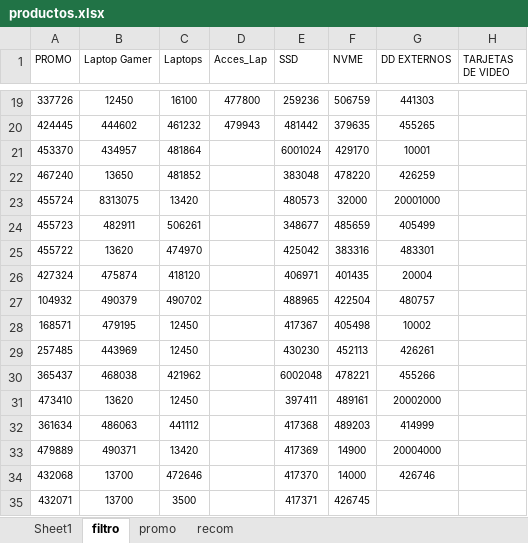
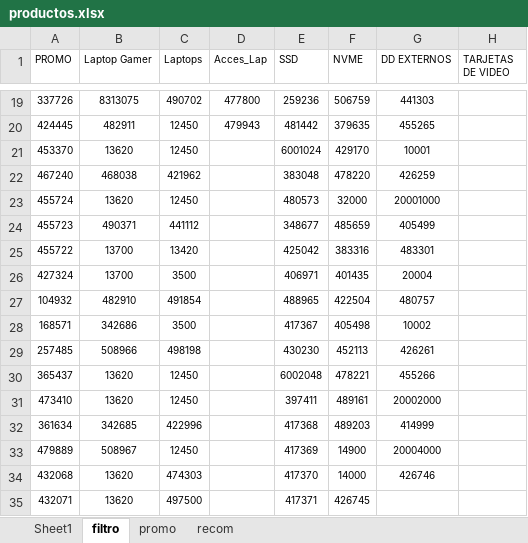
Before and after one commit to scperu/store, an Excel workbook: productos.xlsx, sheet filtro, drawn as a sheet; only a part is shown, gaps mark what is left out; values as stored, in another font and other column widths than the file's, no borders; table styles not drawn; the diff covers the shown part only; the diff names each change by its address in the sheet, - before the commit and + after, or states it on an @@ line.

```diff
--- a/productos.xlsx (sheet filtro)
+++ b/productos.xlsx (sheet filtro)
-B19 (Laptop Gamer): 12450
+B19 (Laptop Gamer): 8313075
-C19 (Laptops): 16100
+C19 (Laptops): 490702
-B20 (Laptop Gamer): 444602
+B20 (Laptop Gamer): 482911
-C20 (Laptops): 461232
+C20 (Laptops): 12450
-B21 (Laptop Gamer): 434957
+B21 (Laptop Gamer): 13620
-C21 (Laptops): 481864
+C21 (Laptops): 12450
-B22 (Laptop Gamer): 13650
+B22 (Laptop Gamer): 468038
-C22 (Laptops): 481852
+C22 (Laptops): 421962
-B23 (Laptop Gamer): 8313075
+B23 (Laptop Gamer): 13620
-C23 (Laptops): 13420
+C23 (Laptops): 12450
-B24 (Laptop Gamer): 482911
+B24 (Laptop Gamer): 490371
-C24 (Laptops): 506261
+C24 (Laptops): 441112
-B25 (Laptop Gamer): 13620
+B25 (Laptop Gamer): 13700
-C25 (Laptops): 474970
+C25 (Laptops): 13420
-B26 (Laptop Gamer): 475874
+B26 (Laptop Gamer): 13700
-C26 (Laptops): 418120
+C26 (Laptops): 3500
-B27 (Laptop Gamer): 490379
+B27 (Laptop Gamer): 482910
-C27 (Laptops): 490702
+C27 (Laptops): 491854
-B28 (Laptop Gamer): 479195
+B28 (Laptop Gamer): 342686
-C28 (Laptops): 12450
+C28 (Laptops): 3500
-B29 (Laptop Gamer): 443969
+B29 (Laptop Gamer): 508966
-C29 (Laptops): 12450
+C29 (Laptops): 498198
-B30 (Laptop Gamer): 468038
+B30 (Laptop Gamer): 13620
-C30 (Laptops): 421962
+C30 (Laptops): 12450
-B32 (Laptop Gamer): 486063
+B32 (Laptop Gamer): 342685
-C32 (Laptops): 441112
+C32 (Laptops): 422996
-B33 (Laptop Gamer): 490371
+B33 (Laptop Gamer): 508967
-C33 (Laptops): 13420
+C33 (Laptops): 12450
-B34:B35 (Laptop Gamer): 13700
+B34:B35 (Laptop Gamer): 13620
-C34 (Laptops): 472646
+C34 (Laptops): 474303
-C35 (Laptops): 3500
+C35 (Laptops): 497500
```
Also changed, not shown: 124 edited cells elsewhere in this sheet, sheet Sheet1.
